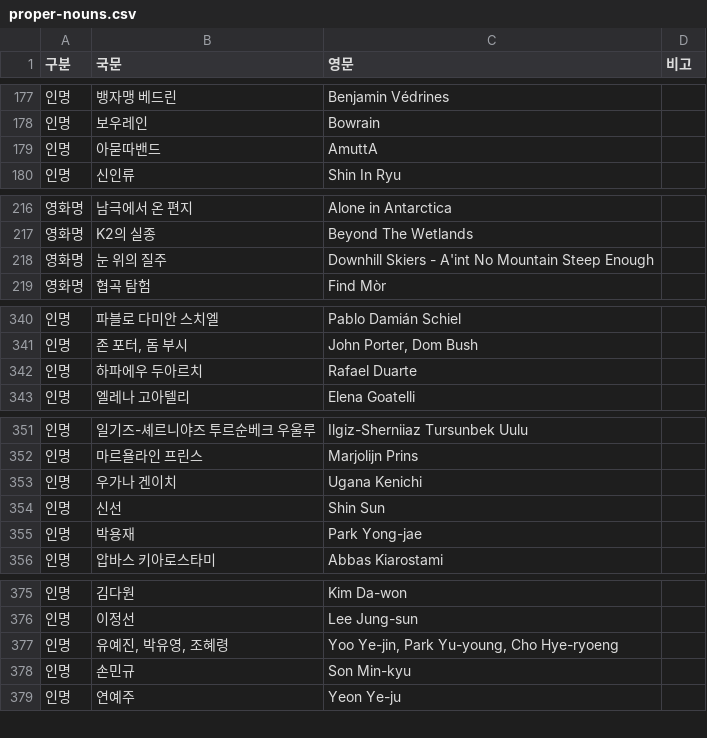
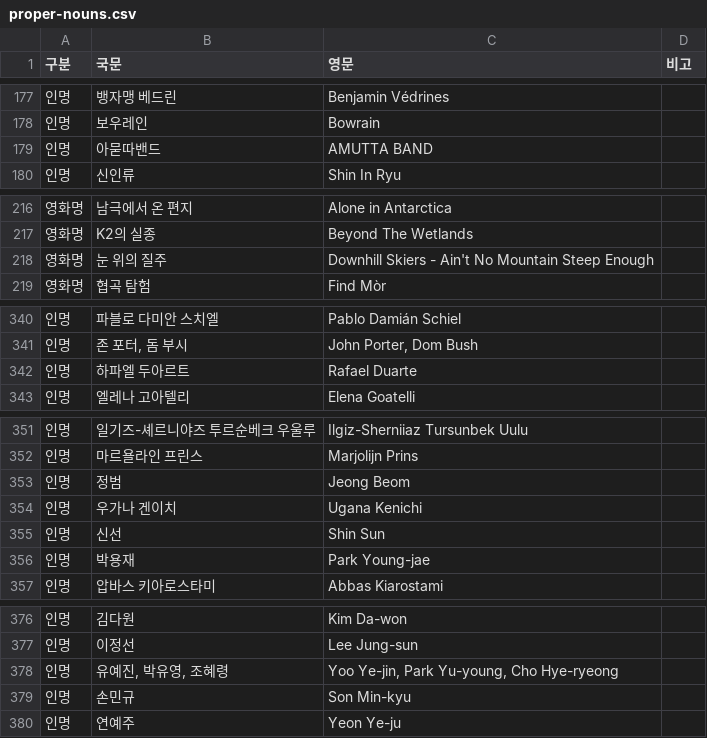
Before and after one commit to umffpublishing/umff-translator, a CSV file: glossary/proper-nouns.csv, drawn as a sheet; only a part is shown, gaps mark what is left out; the diff covers the shown part only.

```diff
--- a/glossary/proper-nouns.csv
+++ b/glossary/proper-nouns.csv
@@ -178,3 +178,3 @@
 인명,보우레인,Bowrain,
-인명,아묻따밴드,AmuttA,
+인명,아묻따밴드,AMUTTA BAND,
 인명,신인류,Shin In Ryu,
@@ -217,3 +217,3 @@
 영화명,K2의 실종,Beyond The Wetlands,
-영화명,눈 위의 질주,Downhill Skiers - A'int No Mountain Steep Enough,
+영화명,눈 위의 질주,Downhill Skiers - Ain't No Mountain Steep Enough,
 영화명,협곡 탐험,Find Mòr,
@@ -341,3 +341,3 @@
 인명,"존 포터, 돔 부시","John Porter, Dom Bush",
-인명,하파에우 두아르치,Rafael Duarte,
+인명,하파엘 두아르트,Rafael Duarte,
 인명,엘레나 고아텔리,Elena Goatelli,
@@ -352,5 +352,6 @@
 인명,마르욜라인 프린스,Marjolijn Prins,
+인명,정범,Jeong Beom,
 인명,우가나 겐이치,Ugana Kenichi,
 인명,신선,Shin Sun,
-인명,박용재,Park Yong-jae,
+인명,박용재,Park Young-jae,
 인명,압바스 키아로스타미,Abbas Kiarostami,
@@ -376,3 +377,3 @@
 인명,이정선,Lee Jung-sun,
-인명,"유예진, 박유영, 조혜령","Yoo Ye-jin, Park Yu-young, Cho Hye-ryoeng",
+인명,"유예진, 박유영, 조혜령","Yoo Ye-jin, Park Yu-young, Cho Hye-ryeong",
 인명,손민규,Son Min-kyu,
```
Also changed, not shown: 1 edited cell elsewhere in this file, 1 other file.
